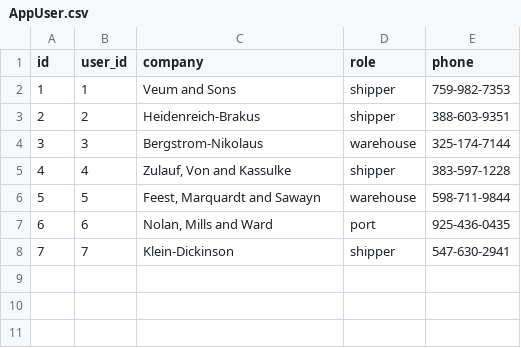
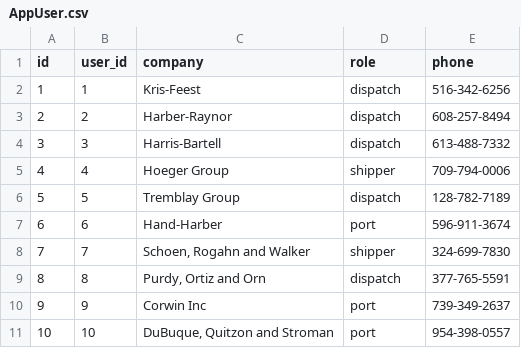
Before and after one commit to CheoR/shipItOut-server, a CSV file: data/AppUser.csv, drawn as a sheet.

```diff
--- a/data/AppUser.csv
+++ b/data/AppUser.csv
@@ -1,8 +1,11 @@
 id,user_id,company,role,phone
-1,1,Veum and Sons,shipper,759-982-7353
-2,2,Heidenreich-Brakus,shipper,388-603-9351
-3,3,Bergstrom-Nikolaus,warehouse,325-174-7144
-4,4,"Zulauf, Von and Kassulke",shipper,383-597-1228
-5,5,"Feest, Marquardt and Sawayn",warehouse,598-711-9844
-6,6,"Nolan, Mills and Ward",port,925-436-0435
-7,7,Klein-Dickinson,shipper,547-630-2941
+1,1,Kris-Feest,dispatch,516-342-6256
+2,2,Harber-Raynor,dispatch,608-257-8494
+3,3,Harris-Bartell,dispatch,613-488-7332
+4,4,Hoeger Group,shipper,709-794-0006
+5,5,Tremblay Group,dispatch,128-782-7189
+6,6,Hand-Harber,port,596-911-3674
+7,7,"Schoen, Rogahn and Walker",shipper,324-699-7830
+8,8,"Purdy, Ortiz and Orn",dispatch,377-765-5591
+9,9,Corwin Inc,port,739-349-2637
+10,10,"DuBuque, Quitzon and Stroman",port,954-398-0557
```
Also changed, not shown: data/Booking.csv, 30 other files.
